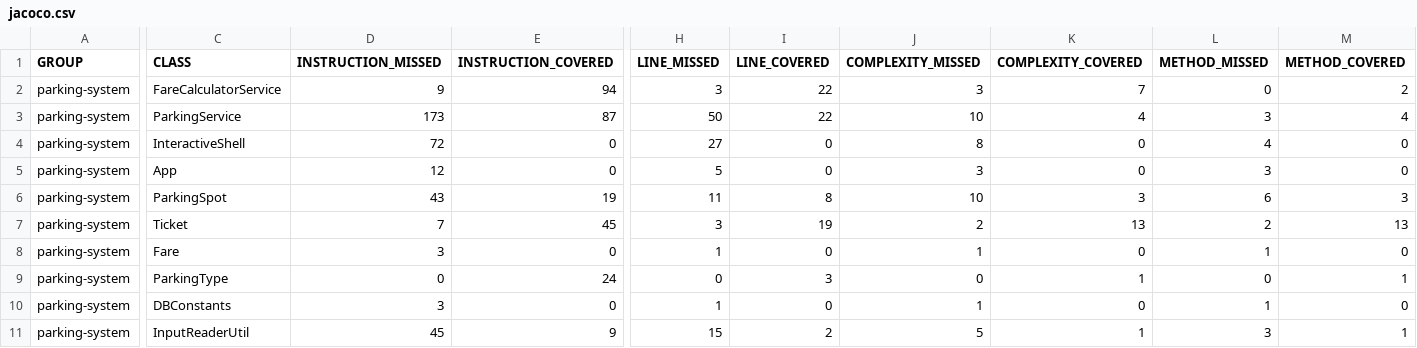
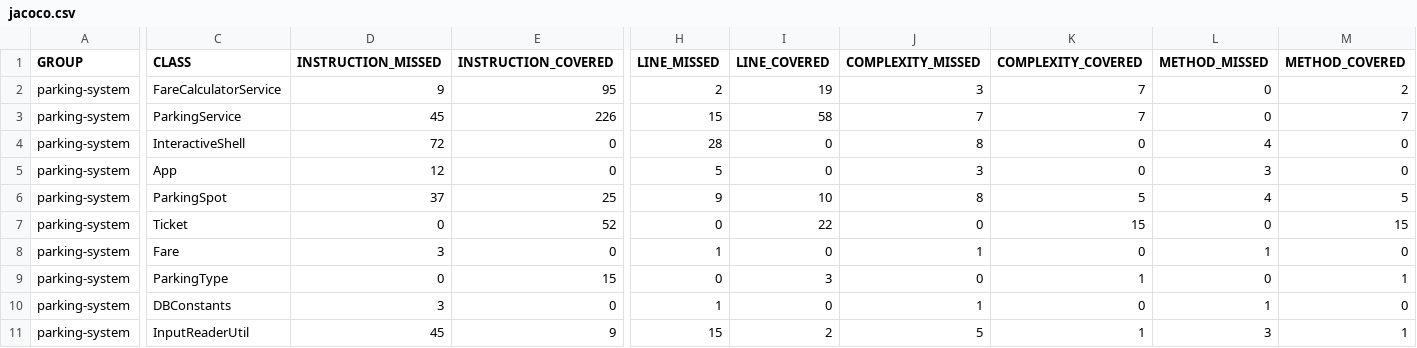
Before and after one commit to ShiKaNaa/Parkit-ParkingSystem, a CSV file: target/site/jacoco/jacoco.csv, drawn as a sheet; only a part is shown, gaps mark what is left out; the diff covers the shown part only; the diff names each change by its address in the sheet, - before the commit and + after, or states it on an @@ line.

```diff
--- a/target/site/jacoco/jacoco.csv
+++ b/target/site/jacoco/jacoco.csv
-E2 (INSTRUCTION_COVERED): 94
+E2 (INSTRUCTION_COVERED): 95
-H2 (LINE_MISSED): 3
+H2 (LINE_MISSED): 2
-I2 (LINE_COVERED): 22
+I2 (LINE_COVERED): 19
-D3 (INSTRUCTION_MISSED): 173
+D3 (INSTRUCTION_MISSED): 45
-E3 (INSTRUCTION_COVERED): 87
+E3 (INSTRUCTION_COVERED): 226
-H3 (LINE_MISSED): 50
+H3 (LINE_MISSED): 15
-I3 (LINE_COVERED): 22
+I3 (LINE_COVERED): 58
-J3 (COMPLEXITY_MISSED): 10
+J3 (COMPLEXITY_MISSED): 7
-K3 (COMPLEXITY_COVERED): 4
+K3 (COMPLEXITY_COVERED): 7
-L3 (METHOD_MISSED): 3
+L3 (METHOD_MISSED): 0
-M3 (METHOD_COVERED): 4
+M3 (METHOD_COVERED): 7
-H4 (LINE_MISSED): 27
+H4 (LINE_MISSED): 28
-D6 (INSTRUCTION_MISSED): 43
+D6 (INSTRUCTION_MISSED): 37
-E6 (INSTRUCTION_COVERED): 19
+E6 (INSTRUCTION_COVERED): 25
-H6 (LINE_MISSED): 11
+H6 (LINE_MISSED): 9
-I6 (LINE_COVERED): 8
+I6 (LINE_COVERED): 10
-J6 (COMPLEXITY_MISSED): 10
+J6 (COMPLEXITY_MISSED): 8
-K6 (COMPLEXITY_COVERED): 3
+K6 (COMPLEXITY_COVERED): 5
-L6 (METHOD_MISSED): 6
+L6 (METHOD_MISSED): 4
-M6 (METHOD_COVERED): 3
+M6 (METHOD_COVERED): 5
-D7 (INSTRUCTION_MISSED): 7
+D7 (INSTRUCTION_MISSED): 0
-E7 (INSTRUCTION_COVERED): 45
+E7 (INSTRUCTION_COVERED): 52
-H7 (LINE_MISSED): 3
+H7 (LINE_MISSED): 0
-I7 (LINE_COVERED): 19
+I7 (LINE_COVERED): 22
-J7 (COMPLEXITY_MISSED): 2
+J7 (COMPLEXITY_MISSED): 0
-K7 (COMPLEXITY_COVERED): 13
+K7 (COMPLEXITY_COVERED): 15
-L7 (METHOD_MISSED): 2
+L7 (METHOD_MISSED): 0
-M7 (METHOD_COVERED): 13
+M7 (METHOD_COVERED): 15
-E9 (INSTRUCTION_COVERED): 24
+E9 (INSTRUCTION_COVERED): 15
```
Also changed, not shown: 29 edited cells elsewhere in this file, 52 other files.
